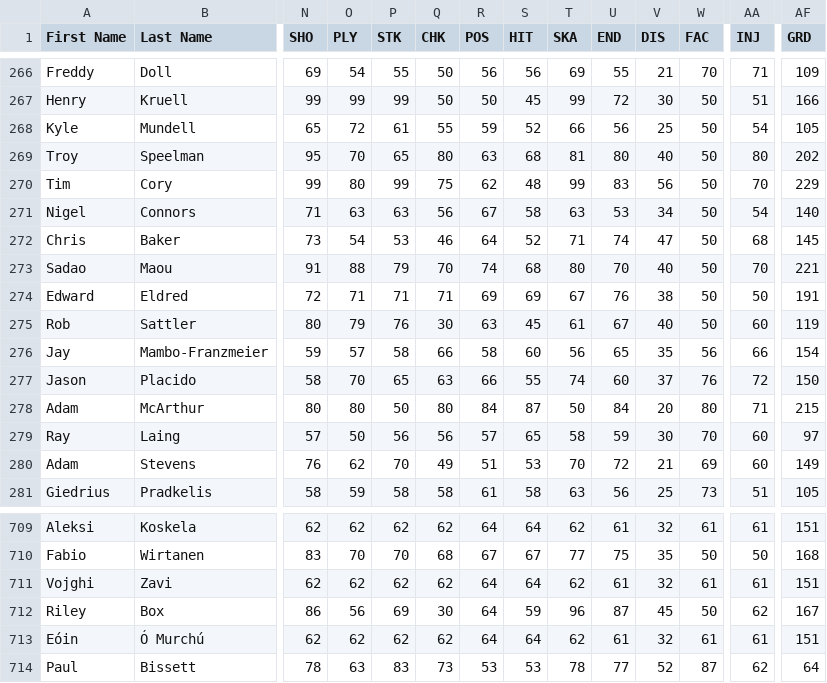
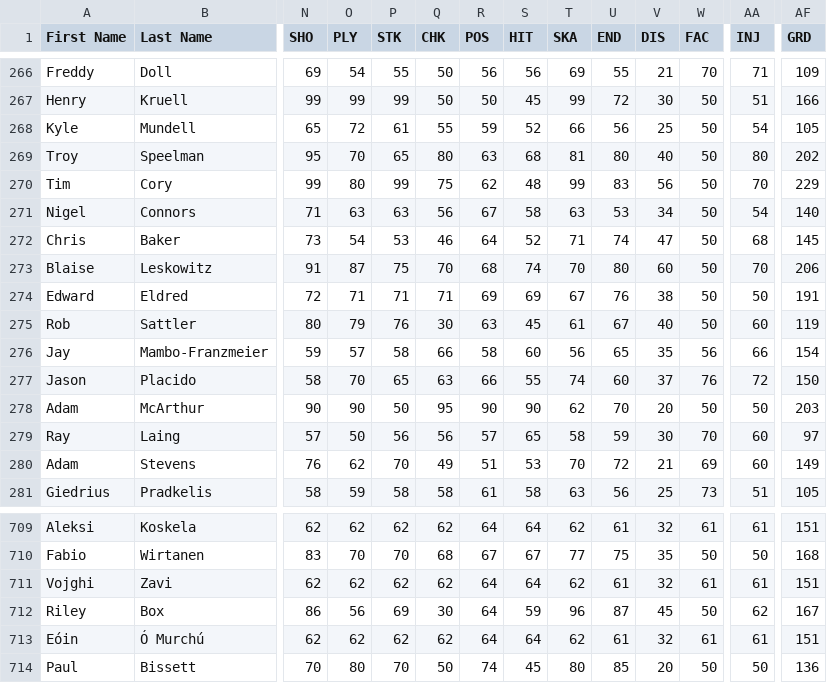
Before and after one commit to TBNBESL/besls4, a CSV file: Customization/players.csv, drawn as a sheet; only a part is shown, gaps mark what is left out; the diff covers the shown part only; the diff names each change by its address in the sheet, - before the commit and + after, or states it on an @@ line.

```diff
--- a/Customization/players.csv
+++ b/Customization/players.csv
-A273 (First Name): Sadao
+A273 (First Name): Blaise
-B273 (Last Name): Maou
+B273 (Last Name): Leskowitz
-O273 (PLY): 88
+O273 (PLY): 87
-P273 (STK): 79
+P273 (STK): 75
-R273 (POS): 74
+R273 (POS): 68
-S273 (HIT): 68
+S273 (HIT): 74
-T273 (SKA): 80
+T273 (SKA): 70
-U273 (END): 70
+U273 (END): 80
-V273 (DIS): 40
+V273 (DIS): 60
-AF273 (GRD): 221
+AF273 (GRD): 206
-N278 (SHO): 80
+N278 (SHO): 90
-O278 (PLY): 80
+O278 (PLY): 90
-Q278 (CHK): 80
+Q278 (CHK): 95
-R278 (POS): 84
+R278 (POS): 90
-S278 (HIT): 87
+S278 (HIT): 90
-T278 (SKA): 50
+T278 (SKA): 62
-U278 (END): 84
+U278 (END): 70
-W278 (FAC): 80
+W278 (FAC): 50
-AA278 (INJ): 71
+AA278 (INJ): 50
-AF278 (GRD): 215
+AF278 (GRD): 203
-N714 (SHO): 78
+N714 (SHO): 70
-O714 (PLY): 63
+O714 (PLY): 80
-P714 (STK): 83
+P714 (STK): 70
-Q714 (CHK): 73
+Q714 (CHK): 50
-R714 (POS): 53
+R714 (POS): 74
-S714 (HIT): 53
+S714 (HIT): 45
-T714 (SKA): 78
+T714 (SKA): 80
-U714 (END): 77
+U714 (END): 85
-V714 (DIS): 52
+V714 (DIS): 20
-W714 (FAC): 87
+W714 (FAC): 50
-AA714 (INJ): 62
+AA714 (INJ): 50
-AF714 (GRD): 64
+AF714 (GRD): 136
```
Also changed, not shown: 98 edited cells elsewhere in this file.
